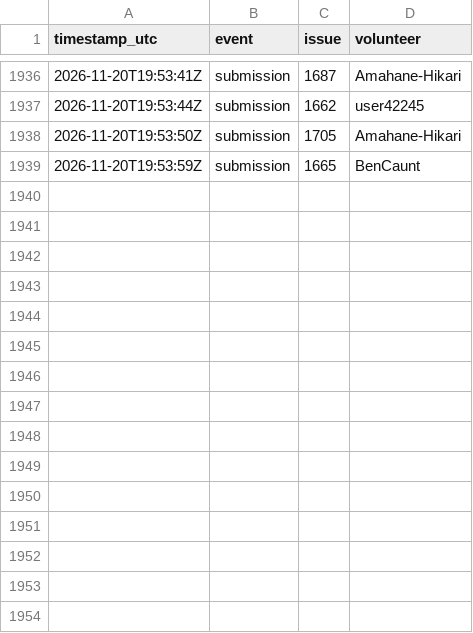
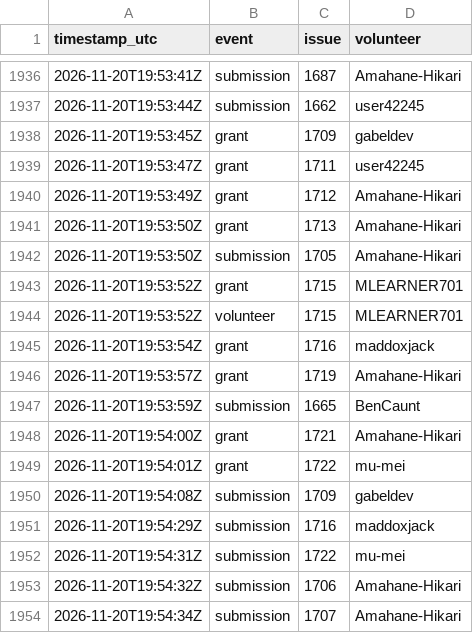
Before and after one commit to 1337isnot1337/alpoge-rh-replay, a TSV file: tracker/activity.tsv, drawn as a sheet; only a part is shown, gaps mark what is left out.

```diff
--- a/tracker/activity.tsv
+++ b/tracker/activity.tsv
@@ -1937,3 +1937,18 @@ timestamp_utc	event	issue	volunteer
 2026-11-20T19:53:44Z	submission	1662	user42245
+2026-11-20T19:53:45Z	grant	1709	gabeldev
+2026-11-20T19:53:47Z	grant	1711	user42245
+2026-11-20T19:53:49Z	grant	1712	Amahane-Hikari
+2026-11-20T19:53:50Z	grant	1713	Amahane-Hikari
 2026-11-20T19:53:50Z	submission	1705	Amahane-Hikari
+2026-11-20T19:53:52Z	grant	1715	MLEARNER701
+2026-11-20T19:53:52Z	volunteer	1715	MLEARNER701
+2026-11-20T19:53:54Z	grant	1716	maddoxjack
+2026-11-20T19:53:57Z	grant	1719	Amahane-Hikari
 2026-11-20T19:53:59Z	submission	1665	BenCaunt
+2026-11-20T19:54:00Z	grant	1721	Amahane-Hikari
+2026-11-20T19:54:01Z	grant	1722	mu-mei
+2026-11-20T19:54:08Z	submission	1709	gabeldev
+2026-11-20T19:54:29Z	submission	1716	maddoxjack
+2026-11-20T19:54:31Z	submission	1722	mu-mei
+2026-11-20T19:54:32Z	submission	1706	Amahane-Hikari
+2026-11-20T19:54:34Z	submission	1707	Amahane-Hikari
```
Also changed, not shown: 2 other files.
